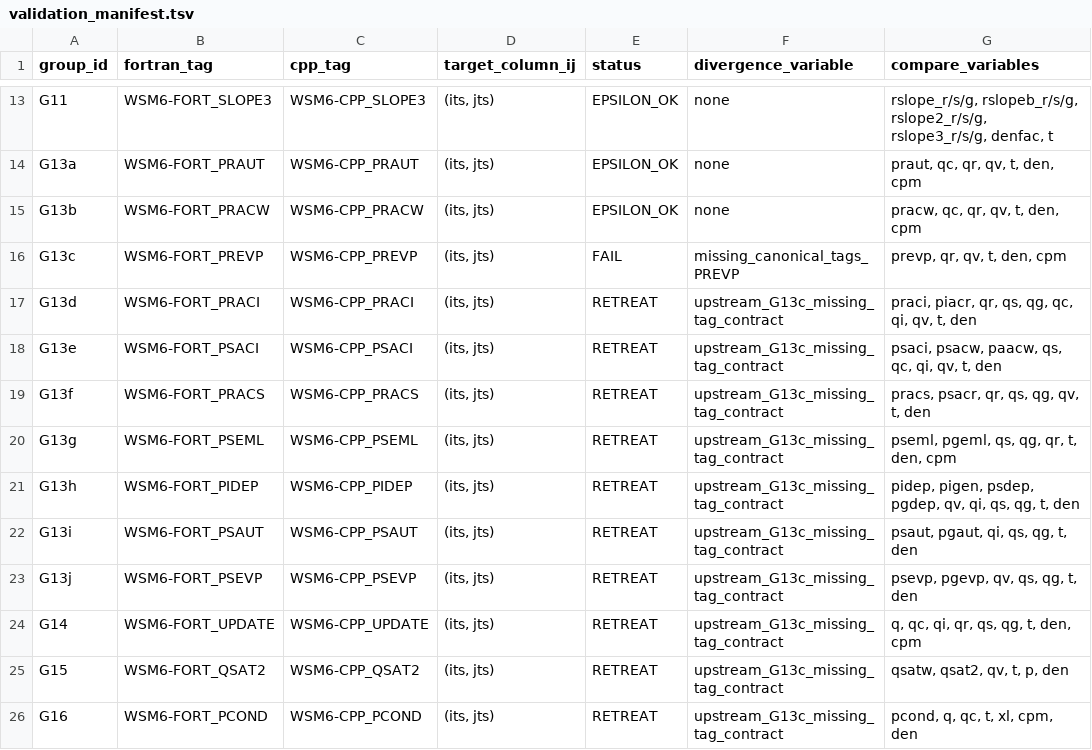
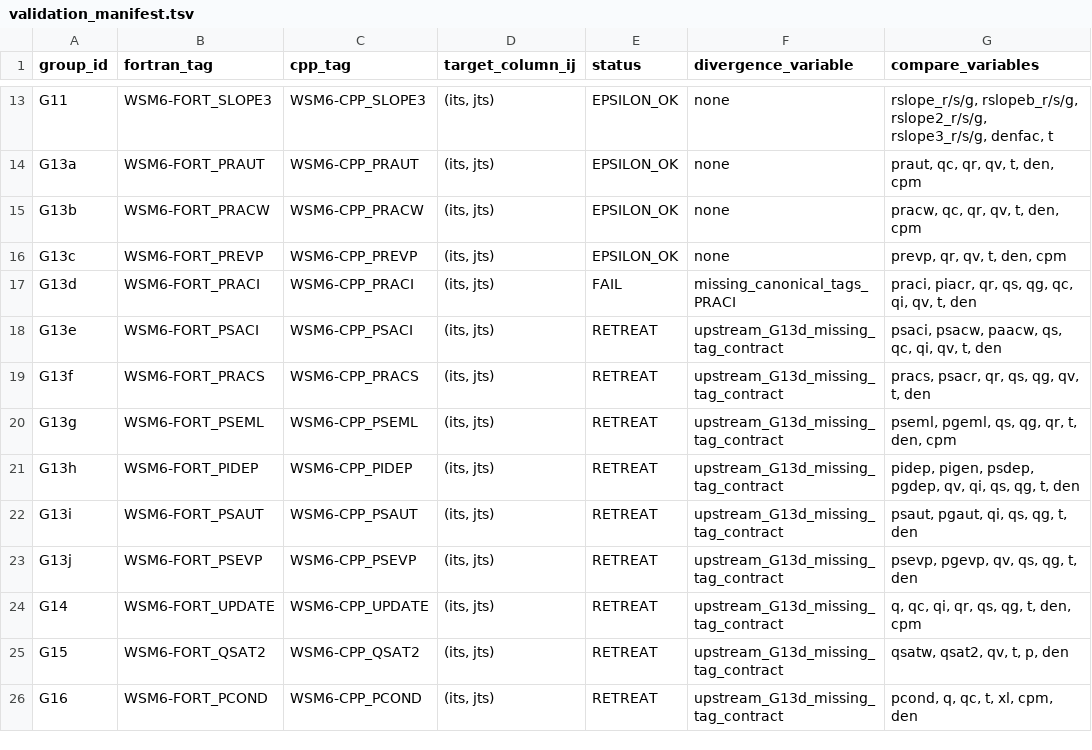
Before and after one commit to erf-model/ERF, a TSV file: Docs/wsm6_deep_dive/validation_manifest.tsv, drawn as a sheet; only a part is shown, gaps mark what is left out; the diff names each change by its address in the sheet, - before the commit and + after, or states it on an @@ line.

```diff
--- a/Docs/wsm6_deep_dive/validation_manifest.tsv
+++ b/Docs/wsm6_deep_dive/validation_manifest.tsv
-E16 (status): FAIL
+E16 (status): EPSILON_OK
-F16 (divergence_variable): missing_canonical_tags_PREVP
+F16 (divergence_variable): none
-E17 (status): RETREAT
+E17 (status): FAIL
-F17 (divergence_variable): upstream_G13c_missing_tag_contract
+F17 (divergence_variable): missing_canonical_tags_PRACI
-F18:F26 (divergence_variable): upstream_G13c_missing_tag_contract
+F18:F26 (divergence_variable): upstream_G13d_missing_tag_contract
```
Also changed, not shown: Docs/wsm6_deep_dive/validation_runs.tsv.
